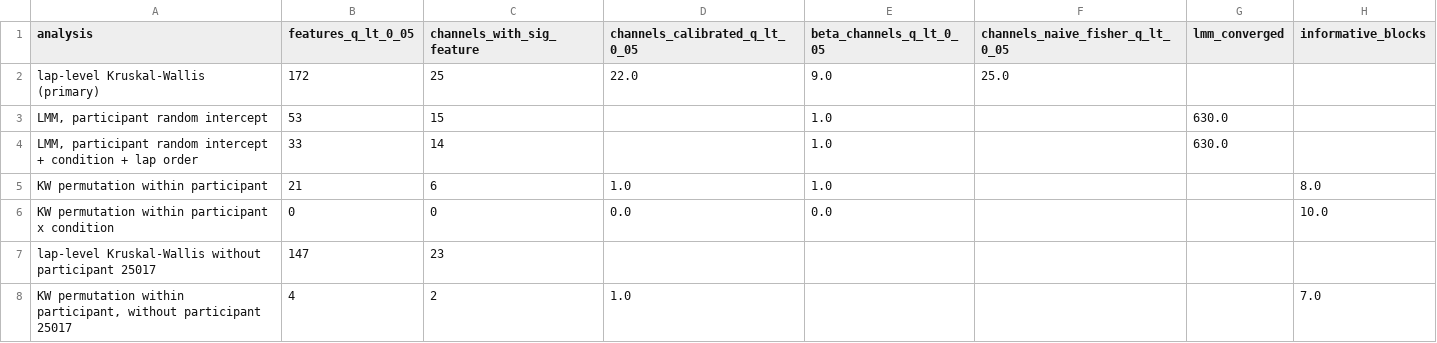
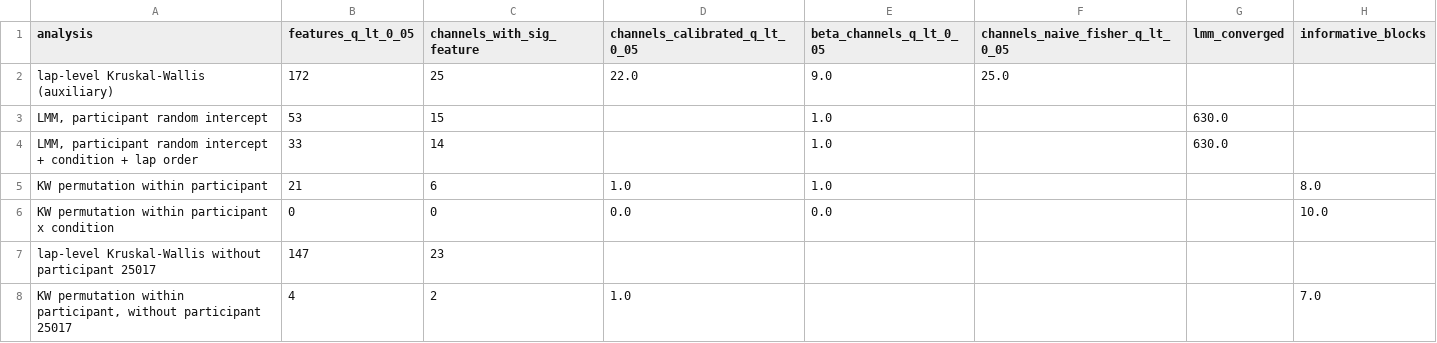
Before and after one commit to vexpaer/motion_sickness_eeg_data_process_demo, a CSV file: results/statistics/participant_aware_statistics_summary.csv, drawn as a sheet.

```diff
--- a/results/statistics/participant_aware_statistics_summary.csv
+++ b/results/statistics/participant_aware_statistics_summary.csv
@@ -1,3 +1,3 @@
 analysis,features_q_lt_0_05,channels_with_sig_feature,channels_calibrated_q_lt_0_05,beta_channels_q_lt_0_05,channels_naive_fisher_q_lt_0_05,lmm_converged,informative_blocks
-lap-level Kruskal-Wallis (primary),172,25,22.0,9.0,25.0,,
+lap-level Kruskal-Wallis (auxiliary),172,25,22.0,9.0,25.0,,
 "LMM, participant random intercept",53,15,,1.0,,630.0,
```
Also changed, not shown: results/data_integrity/data_completeness_by_condition.csv, results/ica/ica_validation_summary.csv, 12 other files.
